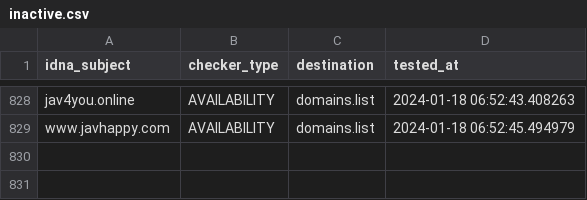
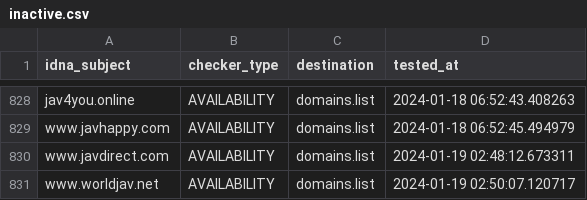
Before and after one commit to Ultimate-Hosts-Blacklist/Bad_JAV_Sites, a CSV file: .pyfunceble/inactive.csv, drawn as a sheet; only a part is shown, gaps mark what is left out; the diff names each change by its address in the sheet, - before the commit and + after, or states it on an @@ line.

```diff
--- a/.pyfunceble/inactive.csv
+++ b/.pyfunceble/inactive.csv
+row 830: www.javdirect.com | AVAILABILITY | domains.list | 2024-01-19 02:48:12.673311
+row 831: www.worldjav.net | AVAILABILITY | domains.list | 2024-01-19 02:50:07.120717
```
Also changed, not shown: 19 other files.
